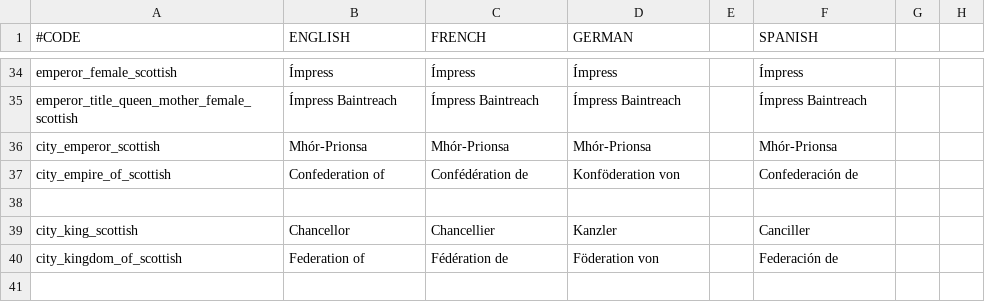
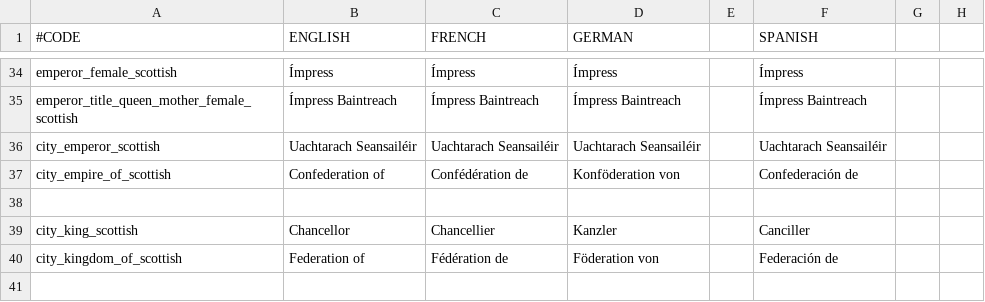
Before and after one commit to lukacmi1/HKC, a CSV file: HKC/localisation/Titles - Celtic.csv, drawn as a sheet; only a part is shown, gaps mark what is left out; the diff names each change by its address in the sheet, - before the commit and + after, or states it on an @@ line.

Commit message:
Scottish Grand Princes now called Uachtarach Seansailéir

```diff
--- a/HKC/localisation/Titles - Celtic.csv
+++ b/HKC/localisation/Titles - Celtic.csv
-B36 (ENGLISH): Mhór-Prionsa
+B36 (ENGLISH): Uachtarach Seansailéir
-C36 (FRENCH): Mhór-Prionsa
+C36 (FRENCH): Uachtarach Seansailéir
-D36 (GERMAN): Mhór-Prionsa
+D36 (GERMAN): Uachtarach Seansailéir
-F36 (SPANISH): Mhór-Prionsa
+F36 (SPANISH): Uachtarach Seansailéir
```
